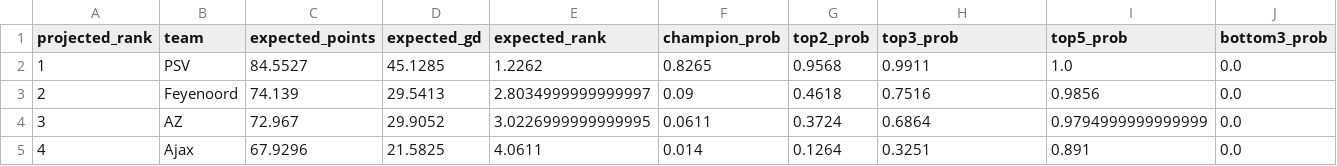
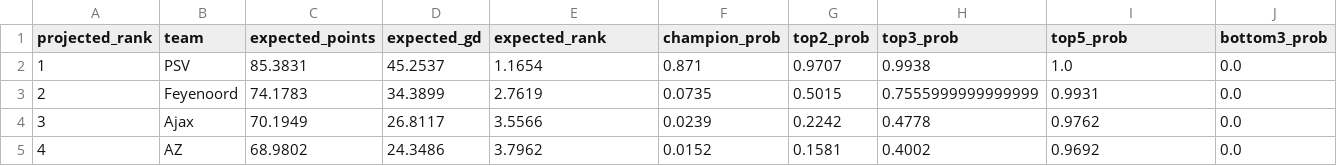
Before and after one commit to thomlaer/eredivisie, a CSV file: outputs/latest/projected_table.csv, drawn as a sheet; only a part is shown; the diff covers the shown part only; the diff names each change by its address in the sheet, - before the commit and + after, or states it on an @@ line.

```diff
--- a/outputs/latest/projected_table.csv
+++ b/outputs/latest/projected_table.csv
-C2 (expected_points): 84.5527
+C2 (expected_points): 85.3831
-D2 (expected_gd): 45.1285
+D2 (expected_gd): 45.2537
-E2 (expected_rank): 1.2262
+E2 (expected_rank): 1.1654
-F2 (champion_prob): 0.8265
+F2 (champion_prob): 0.871
-G2 (top2_prob): 0.9568
+G2 (top2_prob): 0.9707
-H2 (top3_prob): 0.9911
+H2 (top3_prob): 0.9938
-C3 (expected_points): 74.139
+C3 (expected_points): 74.1783
-D3 (expected_gd): 29.5413
+D3 (expected_gd): 34.3899
-E3 (expected_rank): 2.8034999999999997
+E3 (expected_rank): 2.7619
-F3 (champion_prob): 0.09
+F3 (champion_prob): 0.0735
-G3 (top2_prob): 0.4618
+G3 (top2_prob): 0.5015
-H3 (top3_prob): 0.7516
+H3 (top3_prob): 0.7555999999999999
-I3 (top5_prob): 0.9856
+I3 (top5_prob): 0.9931
-B4 (team): AZ
+B4 (team): Ajax
-C4 (expected_points): 72.967
+C4 (expected_points): 70.1949
-D4 (expected_gd): 29.9052
+D4 (expected_gd): 26.8117
-E4 (expected_rank): 3.0226999999999995
+E4 (expected_rank): 3.5566
-F4 (champion_prob): 0.0611
+F4 (champion_prob): 0.0239
-G4 (top2_prob): 0.3724
+G4 (top2_prob): 0.2242
-H4 (top3_prob): 0.6864
+H4 (top3_prob): 0.4778
-I4 (top5_prob): 0.9794999999999999
+I4 (top5_prob): 0.9762
-B5 (team): Ajax
+B5 (team): AZ
-C5 (expected_points): 67.9296
+C5 (expected_points): 68.9802
-D5 (expected_gd): 21.5825
+D5 (expected_gd): 24.3486
-E5 (expected_rank): 4.0611
+E5 (expected_rank): 3.7962
-F5 (champion_prob): 0.014
+F5 (champion_prob): 0.0152
-G5 (top2_prob): 0.1264
+G5 (top2_prob): 0.1581
-H5 (top3_prob): 0.3251
+H5 (top3_prob): 0.4002
-I5 (top5_prob): 0.891
+I5 (top5_prob): 0.9692
```
Also changed, not shown: 97 edited cells elsewhere in this file, outputs/latest/champion_probabilities.csv, outputs/latest/current_table.csv, 6 other files.
